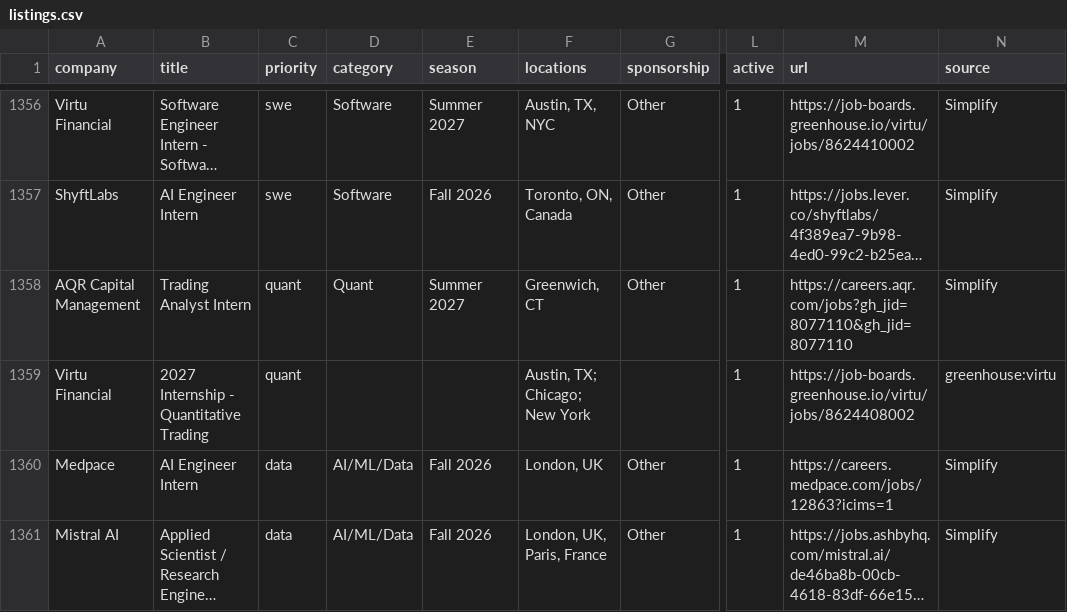
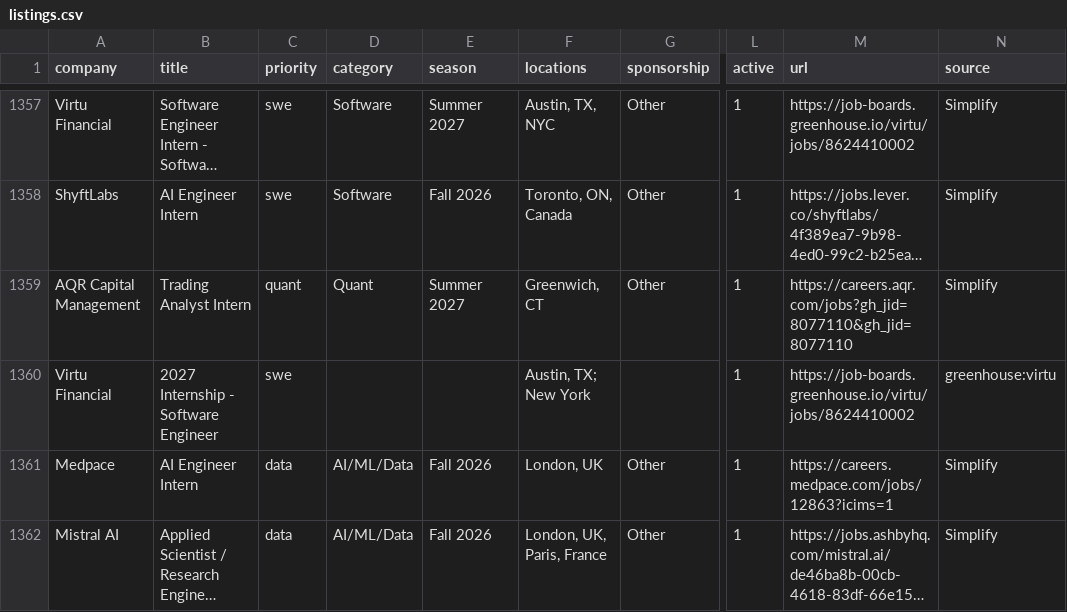
Before and after one commit to arnavkato/internship-watcher, a CSV file: listings.csv, drawn as a sheet; only a part is shown, gaps mark what is left out; long unchanged cells end in …; addresses are those after the commit; the diff covers the shown part only; the diff names each change by its address in the sheet, - before the commit and + after, or states it on an @@ line.

```diff
--- a/listings.csv
+++ b/listings.csv
-B1360 (title): 2027 Internship - Quantitative Trading
+B1360 (title): 2027 Internship - Software Engineer
-C1360 (priority): quant
+C1360 (priority): swe
-F1360 (locations): Austin, TX; Chicago; New York
+F1360 (locations): Austin, TX; New York
-M1360 (url): https://job-boards.greenhouse.io/virtu/jobs/8624408002
+M1360 (url): https://job-boards.greenhouse.io/virtu/jobs/8624410002
```
Also changed, not shown: 4 added rows, 4 removed rows and 4 edited cells elsewhere in this file.
